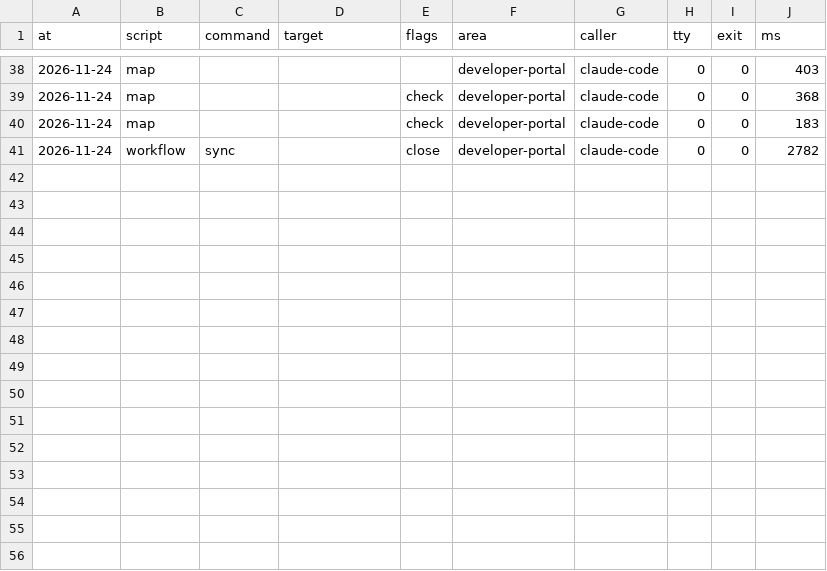
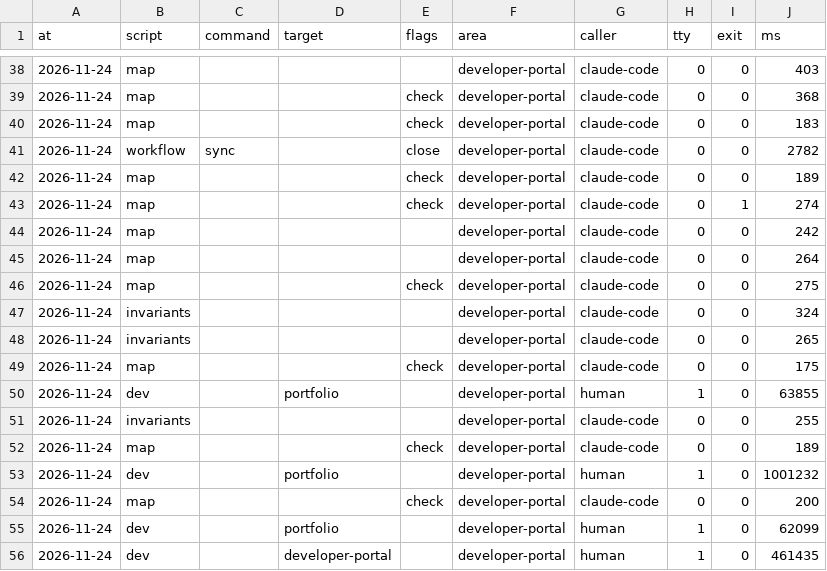
Before and after one commit to xfontr/joinery, a CSV file: data/telemetry/scripts/feature--developer-portal--489-docs-brought-up-to-date.csv, drawn as a sheet; only a part is shown, gaps mark what is left out.

```diff
--- a/data/telemetry/scripts/feature--developer-portal--489-docs-brought-up-to-date.csv
+++ b/data/telemetry/scripts/feature--developer-portal--489-docs-brought-up-to-date.csv
@@ -41 +41,16 @@ at,script,command,target,flags,area,caller,tty,exit,ms
 2026-11-24,workflow,sync,,close,developer-portal,claude-code,0,0,2782
+2026-11-24,map,,,check,developer-portal,claude-code,0,0,189
+2026-11-24,map,,,check,developer-portal,claude-code,0,1,274
+2026-11-24,map,,,,developer-portal,claude-code,0,0,242
+2026-11-24,map,,,,developer-portal,claude-code,0,0,264
+2026-11-24,map,,,check,developer-portal,claude-code,0,0,275
+2026-11-24,invariants,,,,developer-portal,claude-code,0,0,324
+2026-11-24,invariants,,,,developer-portal,claude-code,0,0,265
+2026-11-24,map,,,check,developer-portal,claude-code,0,0,175
+2026-11-24,dev,,portfolio,,developer-portal,human,1,0,63855
+2026-11-24,invariants,,,,developer-portal,claude-code,0,0,255
+2026-11-24,map,,,check,developer-portal,claude-code,0,0,189
+2026-11-24,dev,,portfolio,,developer-portal,human,1,0,1001232
+2026-11-24,map,,,check,developer-portal,claude-code,0,0,200
+2026-11-24,dev,,portfolio,,developer-portal,human,1,0,62099
+2026-11-24,dev,,developer-portal,,developer-portal,human,1,0,461435
```
Also changed, not shown: 10 other files.
